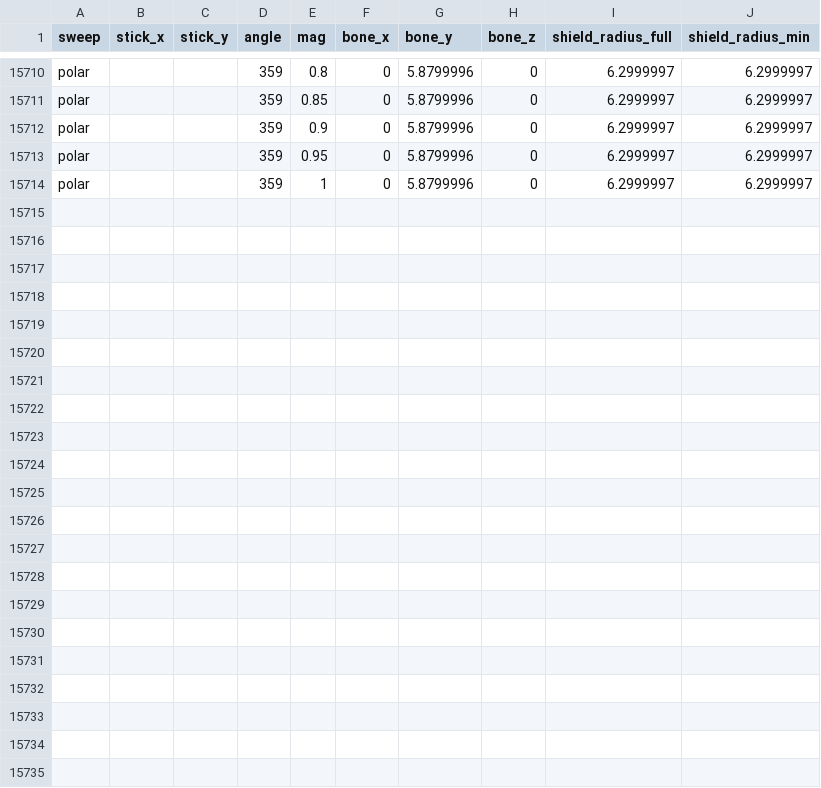
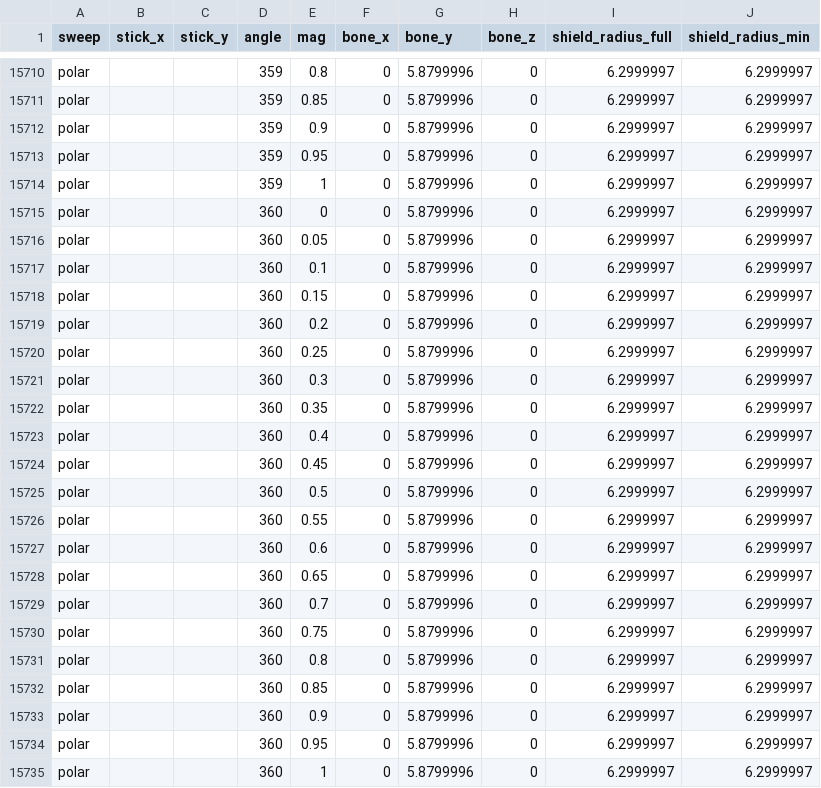
Before and after one commit to technospider-ssbm/melee-shield-tilt, a CSV file: data/Ys.csv, drawn as a sheet; only a part is shown, gaps mark what is left out.

```diff
--- a/data/Ys.csv
+++ b/data/Ys.csv
@@ -15714 +15714,22 @@ polar,,,359,0.95,0,5.8799996,0,6.2999997,6.2999997
 polar,,,359,1,0,5.8799996,0,6.2999997,6.2999997
+polar,,,360,0,0,5.8799996,0,6.2999997,6.2999997
+polar,,,360,0.05,0,5.8799996,0,6.2999997,6.2999997
+polar,,,360,0.1,0,5.8799996,0,6.2999997,6.2999997
+polar,,,360,0.15,0,5.8799996,0,6.2999997,6.2999997
+polar,,,360,0.2,0,5.8799996,0,6.2999997,6.2999997
+polar,,,360,0.25,0,5.8799996,0,6.2999997,6.2999997
+polar,,,360,0.3,0,5.8799996,0,6.2999997,6.2999997
+polar,,,360,0.35,0,5.8799996,0,6.2999997,6.2999997
+polar,,,360,0.4,0,5.8799996,0,6.2999997,6.2999997
+polar,,,360,0.45,0,5.8799996,0,6.2999997,6.2999997
+polar,,,360,0.5,0,5.8799996,0,6.2999997,6.2999997
+polar,,,360,0.55,0,5.8799996,0,6.2999997,6.2999997
+polar,,,360,0.6,0,5.8799996,0,6.2999997,6.2999997
+polar,,,360,0.65,0,5.8799996,0,6.2999997,6.2999997
+polar,,,360,0.7,0,5.8799996,0,6.2999997,6.2999997
+polar,,,360,0.75,0,5.8799996,0,6.2999997,6.2999997
+polar,,,360,0.8,0,5.8799996,0,6.2999997,6.2999997
+polar,,,360,0.85,0,5.8799996,0,6.2999997,6.2999997
+polar,,,360,0.9,0,5.8799996,0,6.2999997,6.2999997
+polar,,,360,0.95,0,5.8799996,0,6.2999997,6.2999997
+polar,,,360,1,0,5.8799996,0,6.2999997,6.2999997
```
Also changed, not shown: data/Gn.csv, 56 other files.
